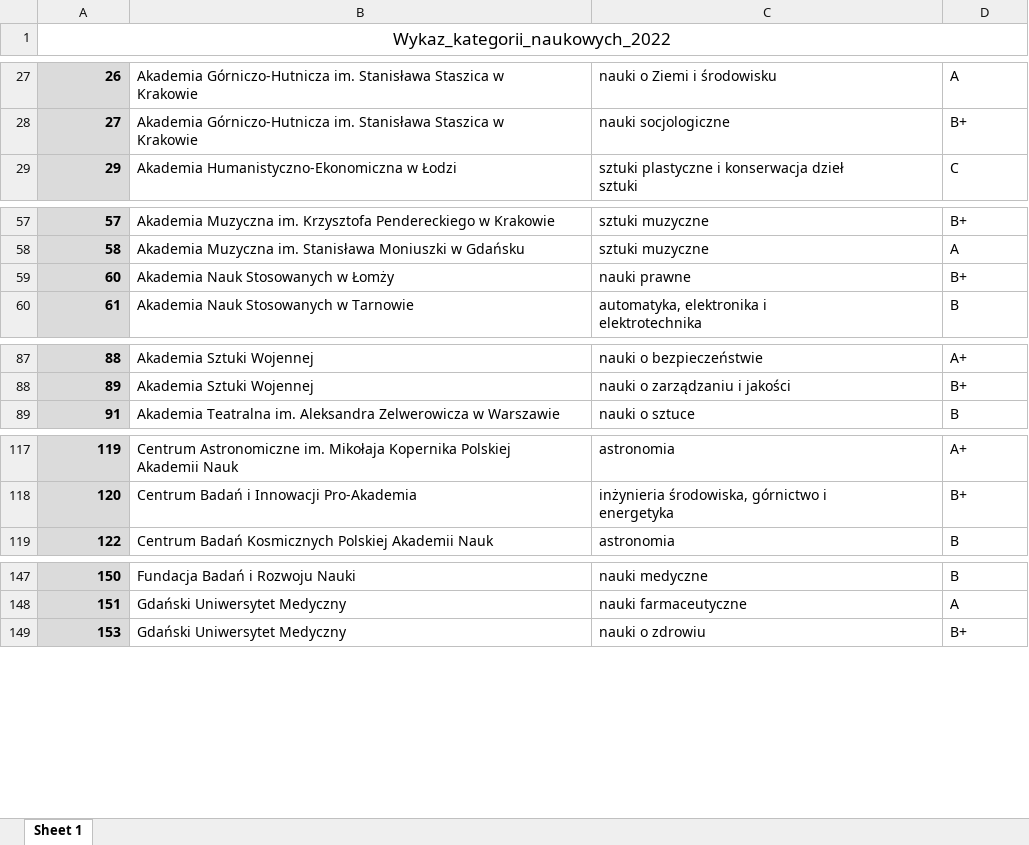
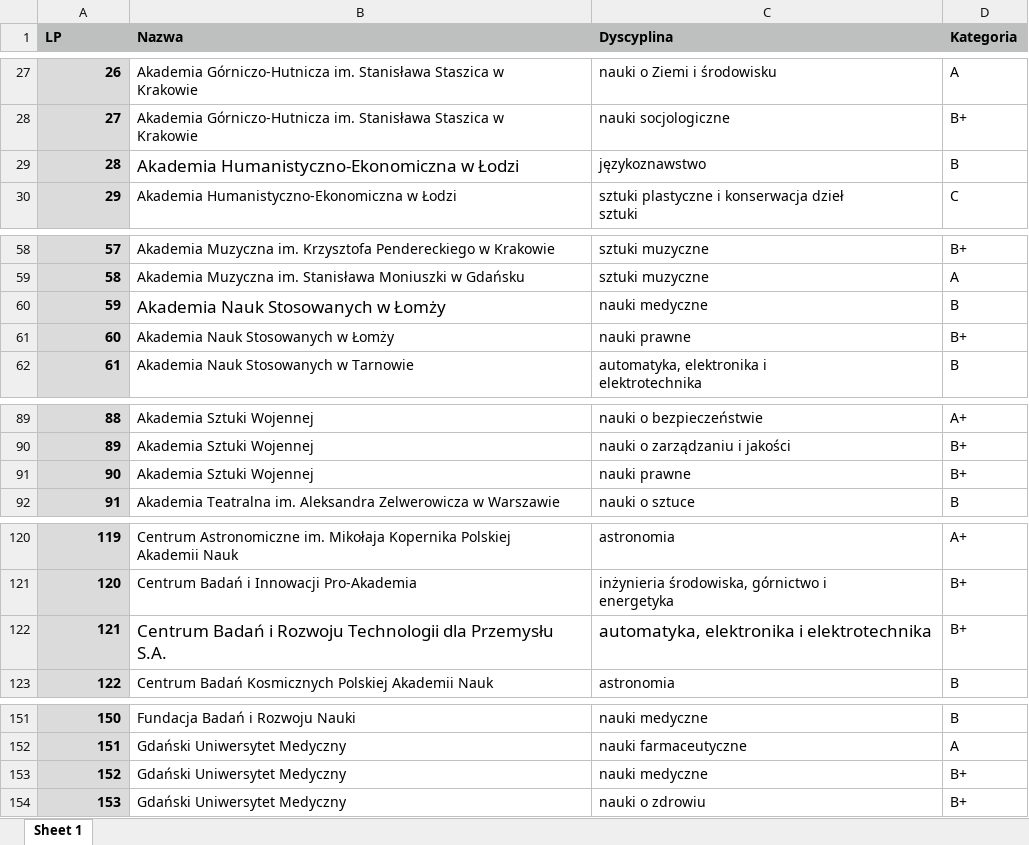
Before and after one commit to BERENZ/ewaluacja-wyniki, an Excel workbook: Wykaz_kategorii_naukowych_2022.xlsx, sheet Sheet 1, drawn as a sheet; only a part is shown, gaps mark what is left out; values as stored, in another font and other column widths than the file's, no borders; removed rows and columns are numbered as before the commit, all else as after; the diff covers the shown part only; the diff names each change by its address in the sheet, - before the commit and + after, or states it on an @@ line.

```diff
--- a/Wykaz_kategorii_naukowych_2022.xlsx (sheet Sheet 1)
+++ b/Wykaz_kategorii_naukowych_2022.xlsx (sheet Sheet 1)
@@ column A (LP) renumbered in row 1 @@
-A1:D1 fill: none
+A1:D1 fill: #BDC0BF
@@ A1 bold: off → on, text size: smaller, alignment: center → left @@
-A1:D1 merged
-B1: (empty)
+B1: Nazwa
-C1: (empty)
+C1: Dyscyplina
-D1: (empty)
+D1: Kategoria
+row 29: 28 | Akademia Humanistyczno-Ekonomiczna w Łodzi | językoznawstwo | B
+row 60: 59 | Akademia Nauk Stosowanych w Łomży | nauki medyczne | B
+row 91: 90 | Akademia Sztuki Wojennej | nauki prawne | B+
+row 122: 121 | Centrum Badań i Rozwoju Technologii dla Przemysłu S.A. | automatyka, elektronika i elektrotechnika | B+
+row 153: 152 | Gdański Uniwersytet Medyczny | nauki medyczne | B+
```
Also changed, not shown: 30 added rows elsewhere in this sheet, 1 other file.
